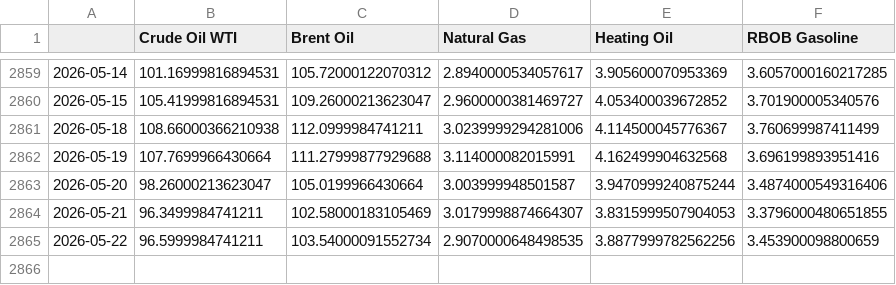
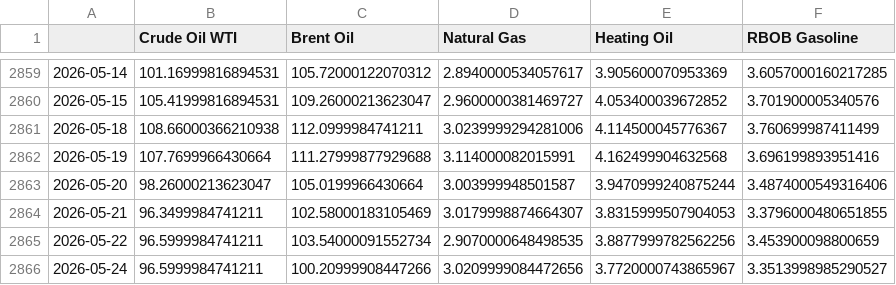
Before and after one commit to aethrixdev/cross_market_dashboard, a CSV file: data/processed/hist_energy.csv, drawn as a sheet; only a part is shown, gaps mark what is left out.

Commit message:
auto: daily data refresh

```diff
--- a/data/processed/hist_energy.csv
+++ b/data/processed/hist_energy.csv
@@ -2865 +2865,2 @@
 2026-05-22,96.5999984741211,103.54000091552734,2.9070000648498535,3.8877999782562256,3.453900098800659
+2026-05-24,96.5999984741211,100.20999908447266,3.0209999084472656,3.7720000743865967,3.3513998985290527
```
Also changed, not shown: data/processed/hist_metals.csv, data/raw/cross_BTC-USD.csv, 14 other files.
